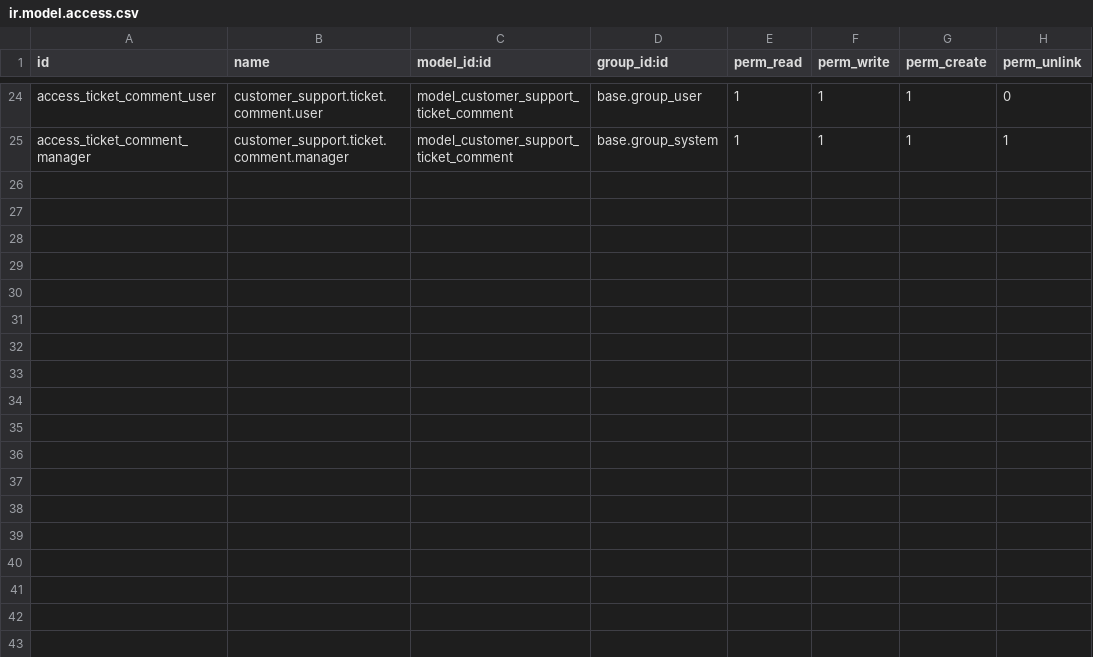
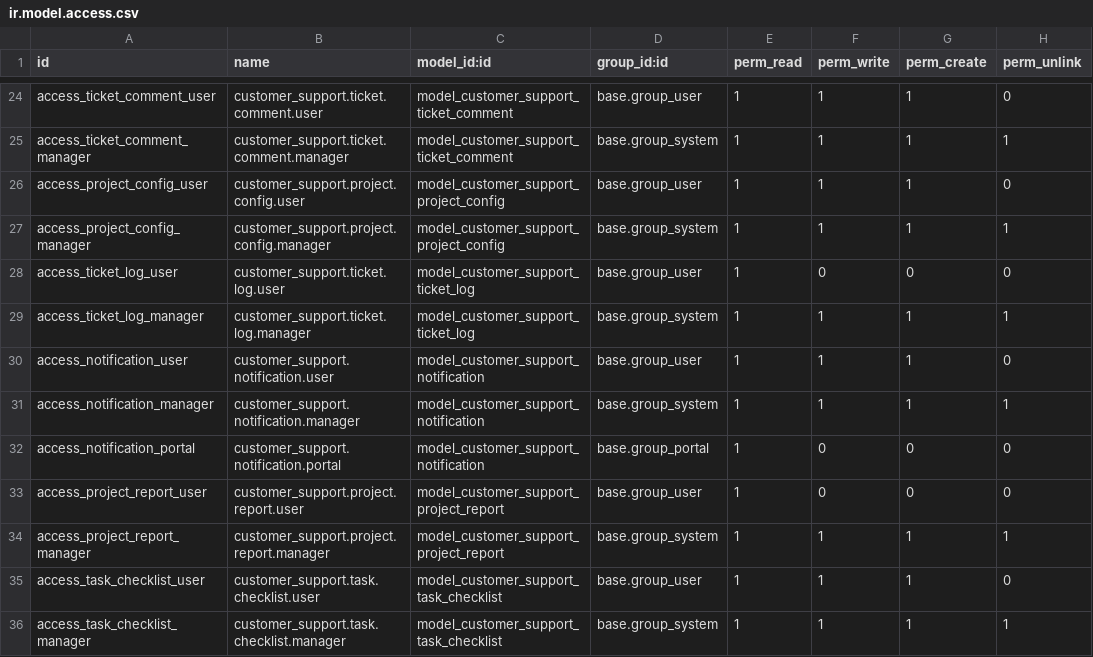
Before and after one commit to dorjigee198/customer_support_odoo19, a CSV file: security/ir.model.access.csv, drawn as a sheet; only a part is shown, gaps mark what is left out; the diff names each change by its address in the sheet, - before the commit and + after, or states it on an @@ line.

```diff
--- a/security/ir.model.access.csv
+++ b/security/ir.model.access.csv
+row 26: access_project_config_user | customer_support.project.config.user | model_customer_support_project_config | base.group_user | 1 | 1 | 1 | 0
+row 27: access_project_config_manager | customer_support.project.config.manager | model_customer_support_project_config | base.group_system | 1 | 1 | 1 | 1
+row 28: access_ticket_log_user | customer_support.ticket.log.user | model_customer_support_ticket_log | base.group_user | 1 | 0 | 0 | 0
+row 29: access_ticket_log_manager | customer_support.ticket.log.manager | model_customer_support_ticket_log | base.group_system | 1 | 1 | 1 | 1
+row 30: access_notification_user | customer_support.notification.user | model_customer_support_notification | base.group_user | 1 | 1 | 1 | 0
+row 31: access_notification_manager | customer_support.notification.manager | model_customer_support_notification | base.group_system | 1 | 1 | 1 | 1
+row 32: access_notification_portal | customer_support.notification.portal | model_customer_support_notification | base.group_portal | 1 | 0 | 0 | 0
+row 33: access_project_report_user | customer_support.project.report.user | model_customer_support_project_report | base.group_user | 1 | 0 | 0 | 0
+row 34: access_project_report_manager | customer_support.project.report.manager | model_customer_support_project_report | base.group_system | 1 | 1 | 1 | 1
+row 35: access_task_checklist_user | customer_support.task.checklist.user | model_customer_support_task_checklist | base.group_user | 1 | 1 | 1 | 0
+row 36: access_task_checklist_manager | customer_support.task.checklist.manager | model_customer_support_task_checklist | base.group_system | 1 | 1 | 1 | 1
```
Also changed, not shown: 37 other files.
